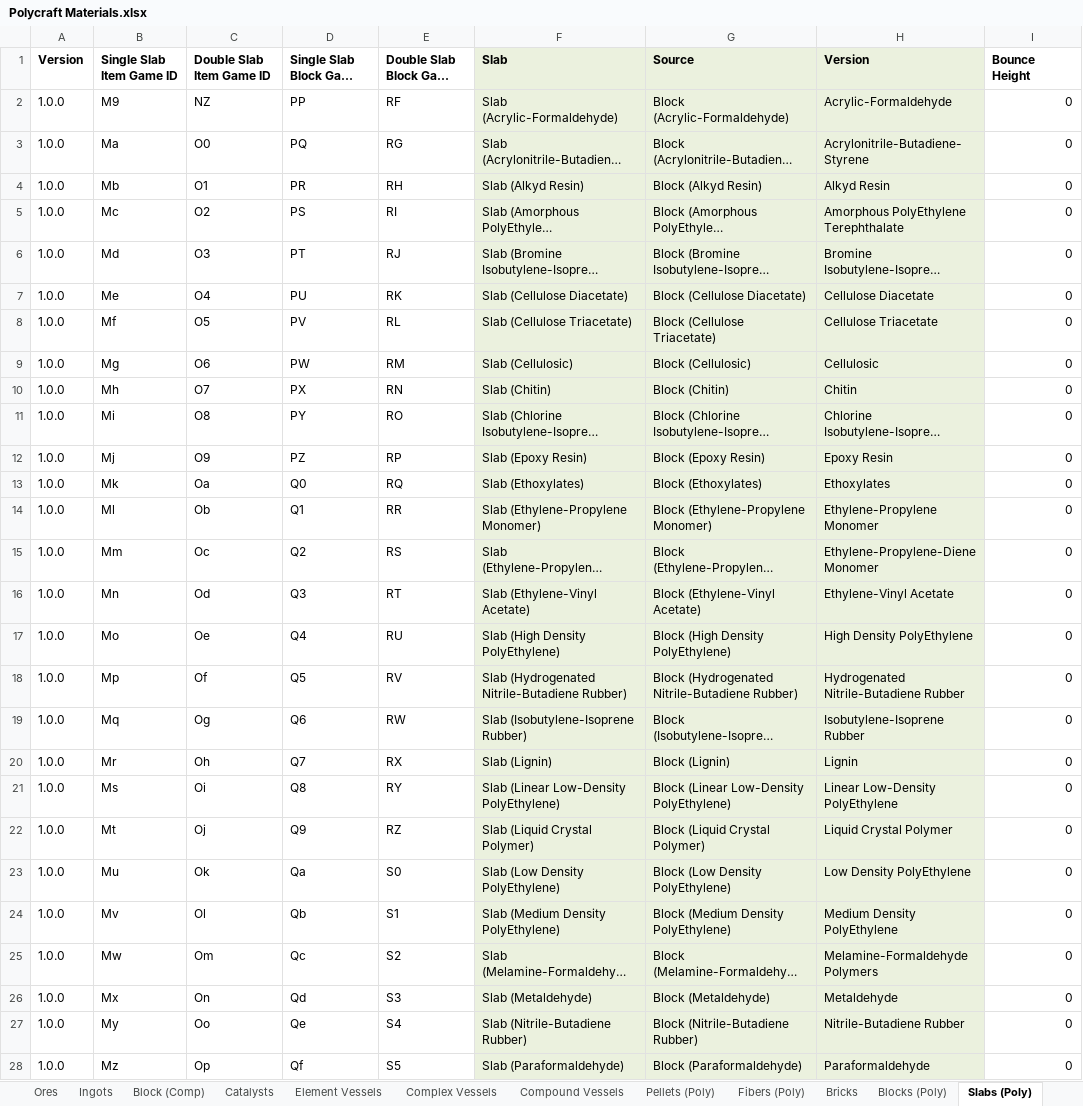
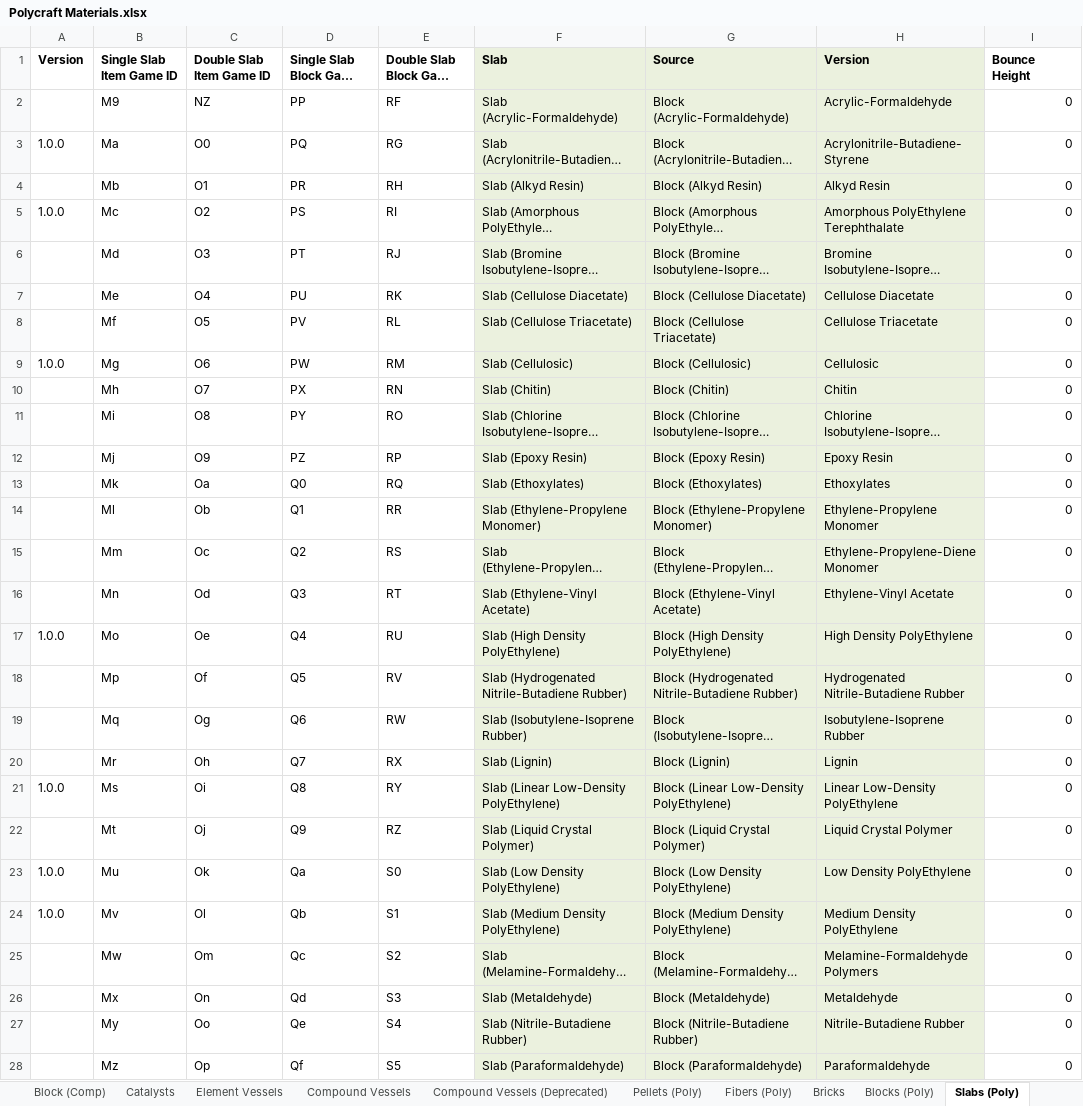
Before and after one commit to PolycraftWorld/polycraft-world, an Excel workbook: config/Polycraft Materials.xlsx, sheet Slabs (Poly), drawn as a sheet; only a part is shown; long unchanged cells end in …; values as stored, in another font and other column widths than the file's, no borders; the diff covers the shown part only; the diff names each change by its address in the sheet, - before the commit and + after, or states it on an @@ line.

Commit message:
Reduced number of items through versioning to avoid Payload bug

```diff
--- a/config/Polycraft Materials.xlsx (sheet Slabs (Poly))
+++ b/config/Polycraft Materials.xlsx (sheet Slabs (Poly))
-sheet tab: Complex Vessels
+sheet tab: Compound Vessels (Deprecated)
-A2 (Version): 1.0.0
+A2 (Version): (empty)
-A4 (Version): 1.0.0
+A4 (Version): (empty)
-A6:A8 (Version): 1.0.0
+A6:A8 (Version): (empty)
-A10:A16 (Version): 1.0.0
+A10:A16 (Version): (empty)
-A18:A20 (Version): 1.0.0
+A18:A20 (Version): (empty)
-A22 (Version): 1.0.0
+A22 (Version): (empty)
-A25:A28 (Version): 1.0.0
+A25:A28 (Version): (empty)
```
Also changed, not shown: 1 removed row and 58 edited cells elsewhere in this sheet, sheet Compound Vessels, sheet Pellets (Poly), sheet Blocks (Poly), sheet Walls (Poly), sheet Stairs (Poly), sheet Fibers (Poly), 2 more sheets, formulas that keep their value, config/Polycraft Inputs.xlsx, config/Polycraft Recipes.xlsx, 9 other files.
